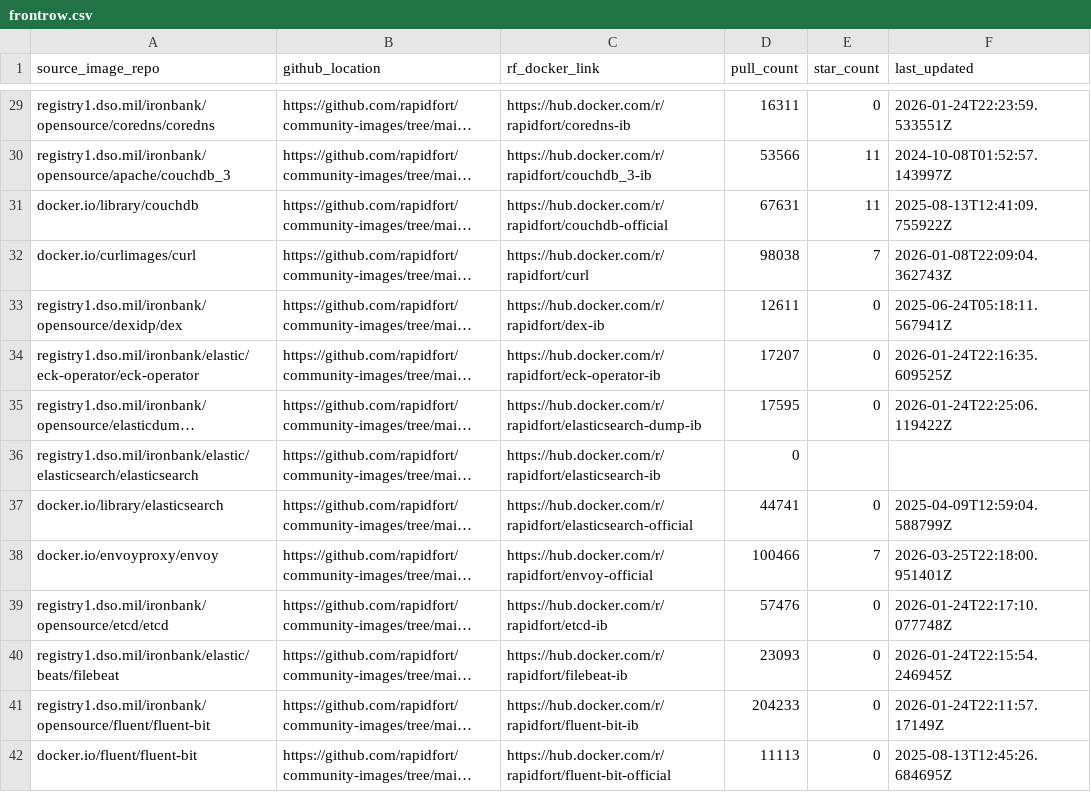
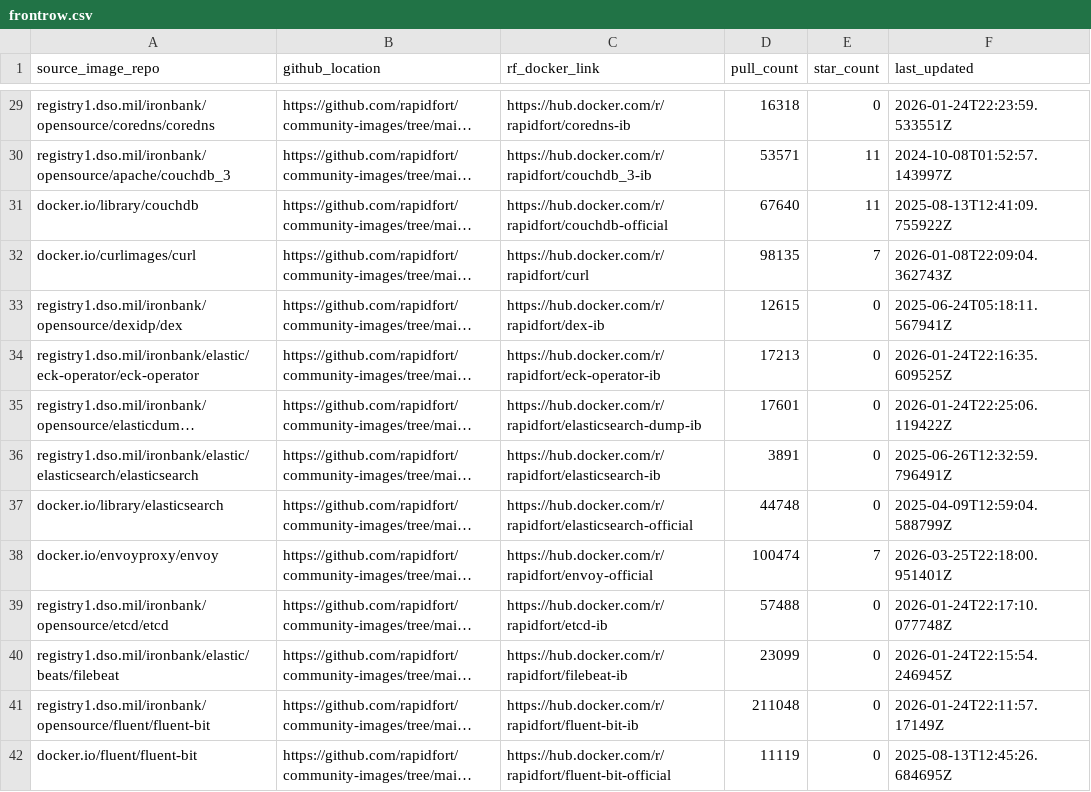
Before and after one commit to rapidfort/community-images, a CSV file: frontrow.csv, drawn as a sheet; only a part is shown, gaps mark what is left out; long unchanged cells end in …; the diff covers the shown part only; the diff names each change by its address in the sheet, - before the commit and + after, or states it on an @@ line.

```diff
--- a/frontrow.csv
+++ b/frontrow.csv
-D29 (pull_count): 16311
+D29 (pull_count): 16318
-D30 (pull_count): 53566
+D30 (pull_count): 53571
-D31 (pull_count): 67631
+D31 (pull_count): 67640
-D32 (pull_count): 98038
+D32 (pull_count): 98135
-D33 (pull_count): 12611
+D33 (pull_count): 12615
-D34 (pull_count): 17207
+D34 (pull_count): 17213
-D35 (pull_count): 17595
+D35 (pull_count): 17601
-D36 (pull_count): 0
+D36 (pull_count): 3891
-E36 (star_count): (empty)
+E36 (star_count): 0
-F36 (last_updated): (empty)
+F36 (last_updated): 2025-06-26T12:32:59.796491Z
-D37 (pull_count): 44741
+D37 (pull_count): 44748
-D38 (pull_count): 100466
+D38 (pull_count): 100474
-D39 (pull_count): 57476
+D39 (pull_count): 57488
-D40 (pull_count): 23093
+D40 (pull_count): 23099
-D41 (pull_count): 204233
+D41 (pull_count): 211048
-D42 (pull_count): 11113
+D42 (pull_count): 11119
```
Also changed, not shown: 182 edited cells elsewhere in this file, 3 other files.
